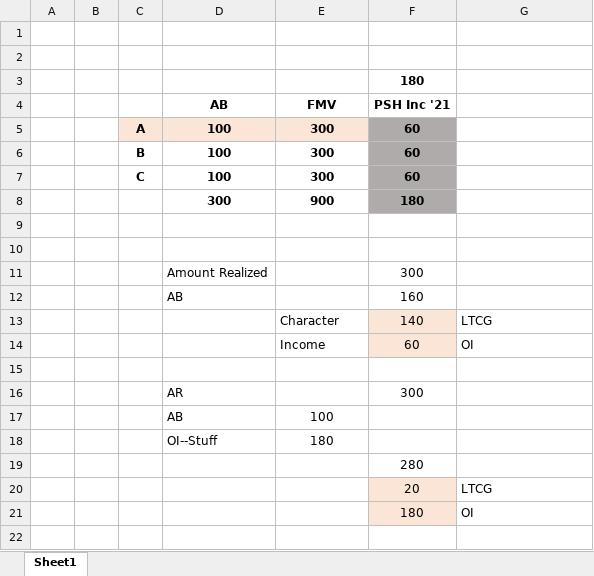
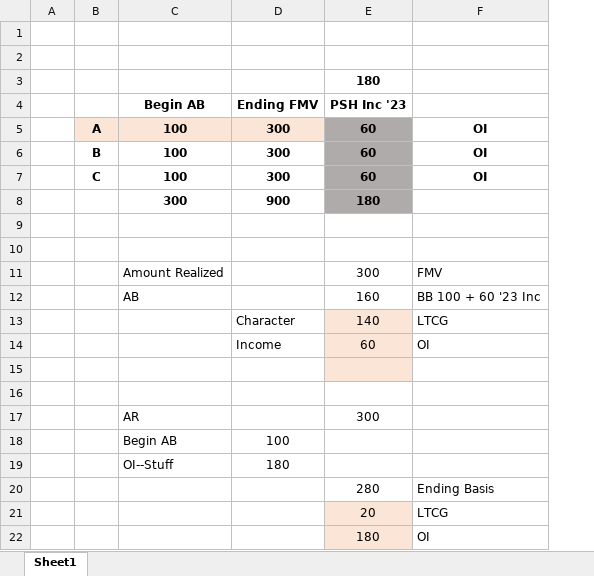
Before and after one commit to jmc877/Partnership-Tax, an Excel workbook: Stuffing Example.xlsx, sheet Sheet1, drawn as a sheet; values as stored, in another font and other column widths than the file's, no borders; removed rows and columns are numbered as before the commit, all else as after; the diff names each change by its address in the sheet, - before the commit and + after, or states it on an @@ line.

```diff
--- a/Stuffing Example.xlsx (sheet Sheet1)
+++ b/Stuffing Example.xlsx (sheet Sheet1)
-column B, empty
-row 4:  |  |  | AB | FMV | PSH Inc '21
+row 4:  |  | Begin AB | Ending FMV | PSH Inc '23
-F5:F7: (empty)
+F5:F7: OI
-F11: (empty)
+F11: FMV
-F12: (empty)
+F12: BB 100 + 60 '23 Inc
-E15 fill: none
+E15 fill: #FBE5D6
+row 16: (empty)
-C18: AB
+C18: Begin AB
-F20: (empty)
+F20: Ending Basis
```
Also changed, not shown: formulas that keep their value, 5 other files.
